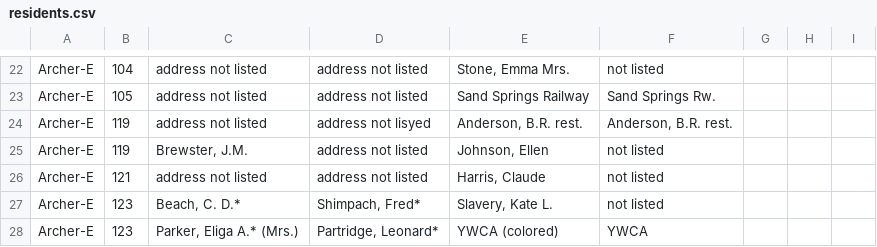
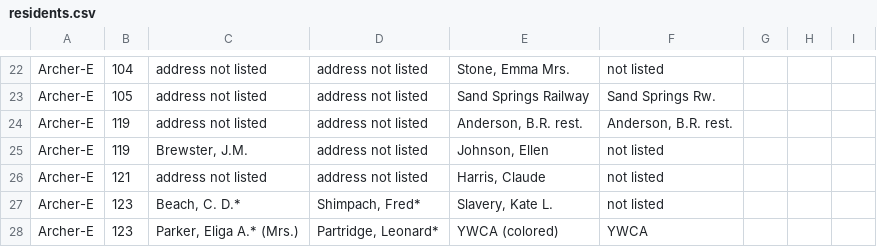
Before and after one commit to codefortulsa/greenwood-mapping, a CSV file: greenwood_history_store/data/residents.csv, drawn as a sheet; only a part is shown, gaps mark what is left out.

```diff
--- a/greenwood_history_store/data/residents.csv
+++ b/greenwood_history_store/data/residents.csv
@@ -23,3 +23,3 @@ Archer-E,104,address not listed,address not listed,"Stone, Emma Mrs.",not listed
 Archer-E,105,address not listed,address not listed,Sand Springs Railway,Sand Springs Rw.,,,
-Archer-E,119,address not listed,address not lisyed,"Anderson, B.R. rest.","Anderson, B.R. rest.",,,
+Archer-E,119,address not listed,address not listed,"Anderson, B.R. rest.","Anderson, B.R. rest.",,,
 Archer-E,119,"Brewster, J.M.",address not listed,"Johnson, Ellen",not listed,,,
```
Also changed, not shown: 5 other files.
